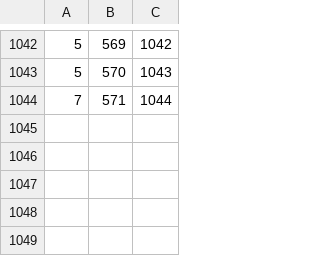
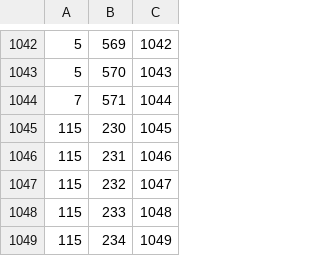
Before and after one commit to WStrange90/HoardSorter, a CSV file: Database Files/Types_Intermediary.csv, drawn as a sheet; only a part is shown, gaps mark what is left out; the diff names each change by its address in the sheet, - before the commit and + after, or states it on an @@ line.

```diff
--- a/Database Files/Types_Intermediary.csv
+++ b/Database Files/Types_Intermediary.csv
+row 1045: 115 | 230 | 1045
+row 1046: 115 | 231 | 1046
+row 1047: 115 | 232 | 1047
+row 1048: 115 | 233 | 1048
+row 1049: 115 | 234 | 1049
```
Also changed, not shown: Database Files/Types.csv, 6 other files.
